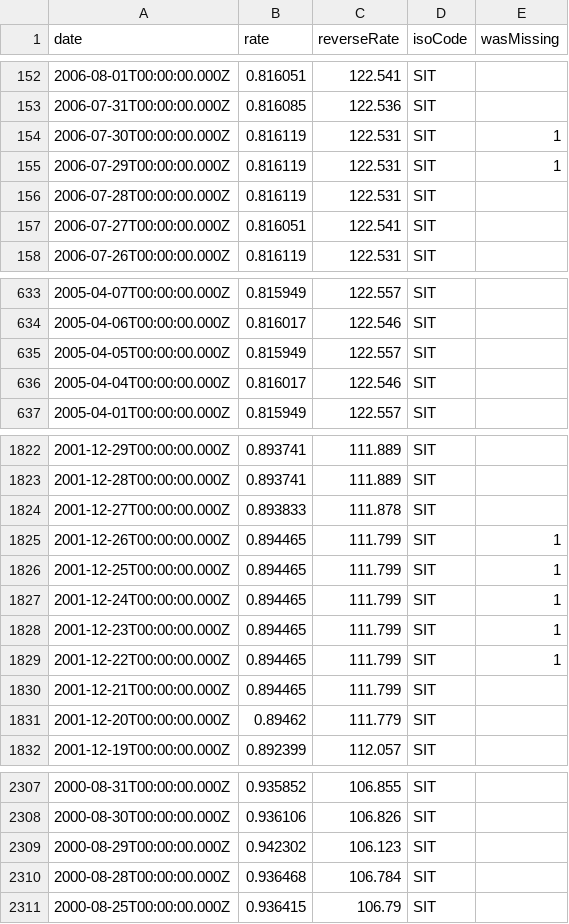
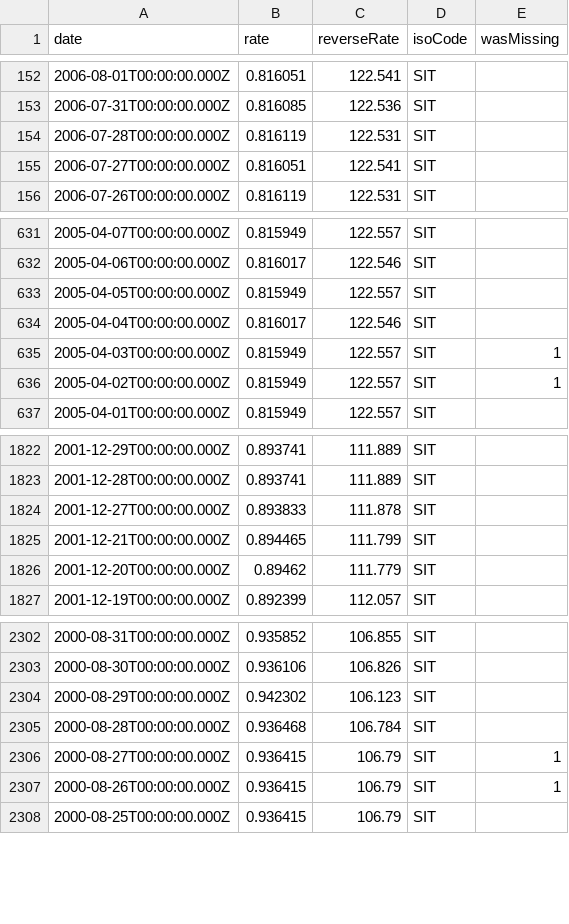
Before and after one commit to LubomirGeorgiev/bnb-currency-exchange-rates, a CSV file: data/SIT.csv, drawn as a sheet; only a part is shown, gaps mark what is left out.

```diff
--- a/data/SIT.csv
+++ b/data/SIT.csv
@@ -153,4 +153,2 @@
 "2006-07-31T00:00:00.000Z","0.816085","122.536","SIT",
-"2006-07-30T00:00:00.000Z","0.816119","122.531","SIT",1
-"2006-07-29T00:00:00.000Z","0.816119","122.531","SIT",1
 "2006-07-28T00:00:00.000Z","0.816119","122.531","SIT",
@@ -636,2 +634,4 @@
 "2005-04-04T00:00:00.000Z","0.816017","122.546","SIT",
+"2005-04-03T00:00:00.000Z","0.815949","122.557","SIT",1
+"2005-04-02T00:00:00.000Z","0.815949","122.557","SIT",1
 "2005-04-01T00:00:00.000Z","0.815949","122.557","SIT",
@@ -1824,7 +1824,2 @@
 "2001-12-27T00:00:00.000Z","0.893833","111.878","SIT",
-"2001-12-26T00:00:00.000Z","0.894465","111.799","SIT",1
-"2001-12-25T00:00:00.000Z","0.894465","111.799","SIT",1
-"2001-12-24T00:00:00.000Z","0.894465","111.799","SIT",1
-"2001-12-23T00:00:00.000Z","0.894465","111.799","SIT",1
-"2001-12-22T00:00:00.000Z","0.894465","111.799","SIT",1
 "2001-12-21T00:00:00.000Z","0.894465","111.799","SIT",
@@ -2310,2 +2305,4 @@
 "2000-08-28T00:00:00.000Z","0.936468","106.784","SIT",
+"2000-08-27T00:00:00.000Z","0.936415","106.79","SIT",1
+"2000-08-26T00:00:00.000Z","0.936415","106.79","SIT",1
 "2000-08-25T00:00:00.000Z","0.936415","106.79","SIT",
```
Also changed, not shown: data/LVL.csv, data/MTL.csv, 40 other files.
